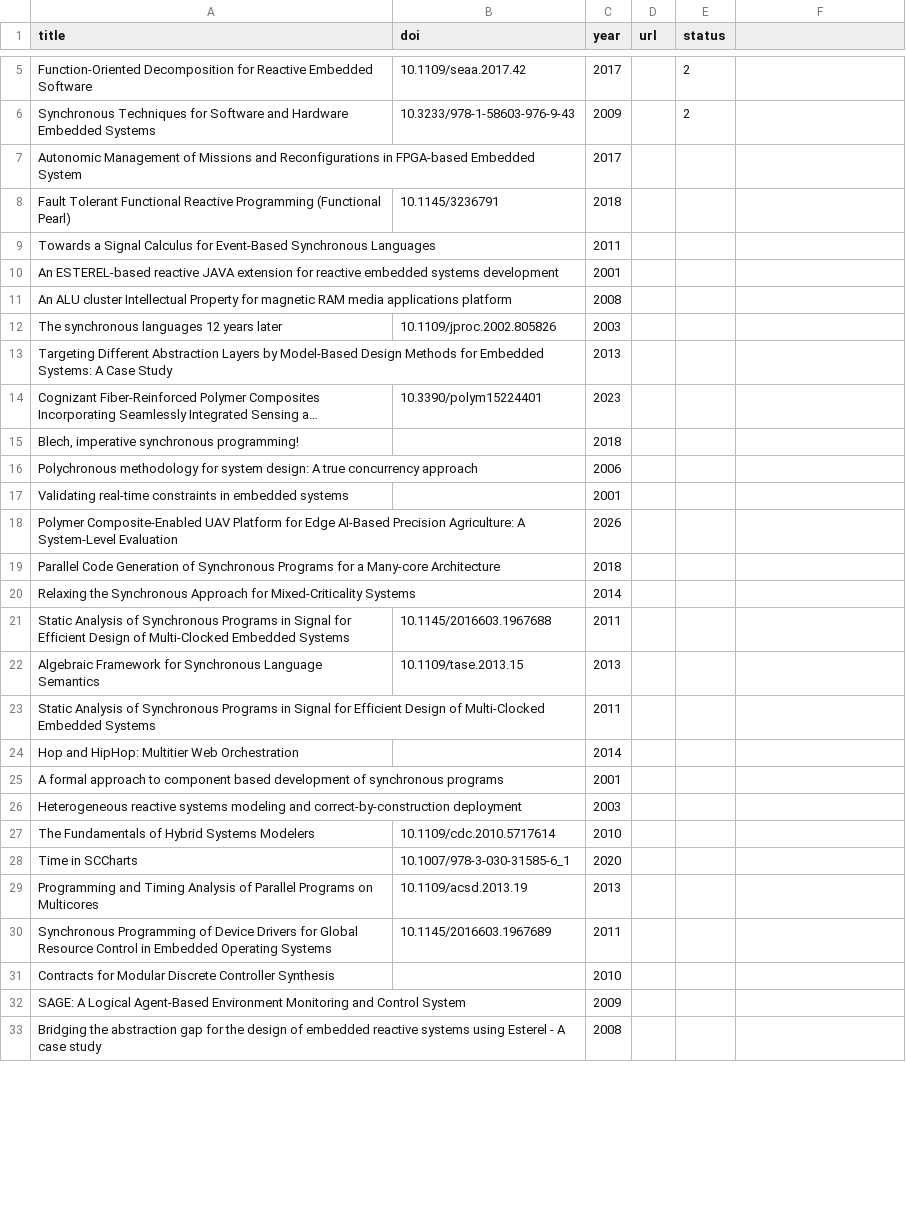
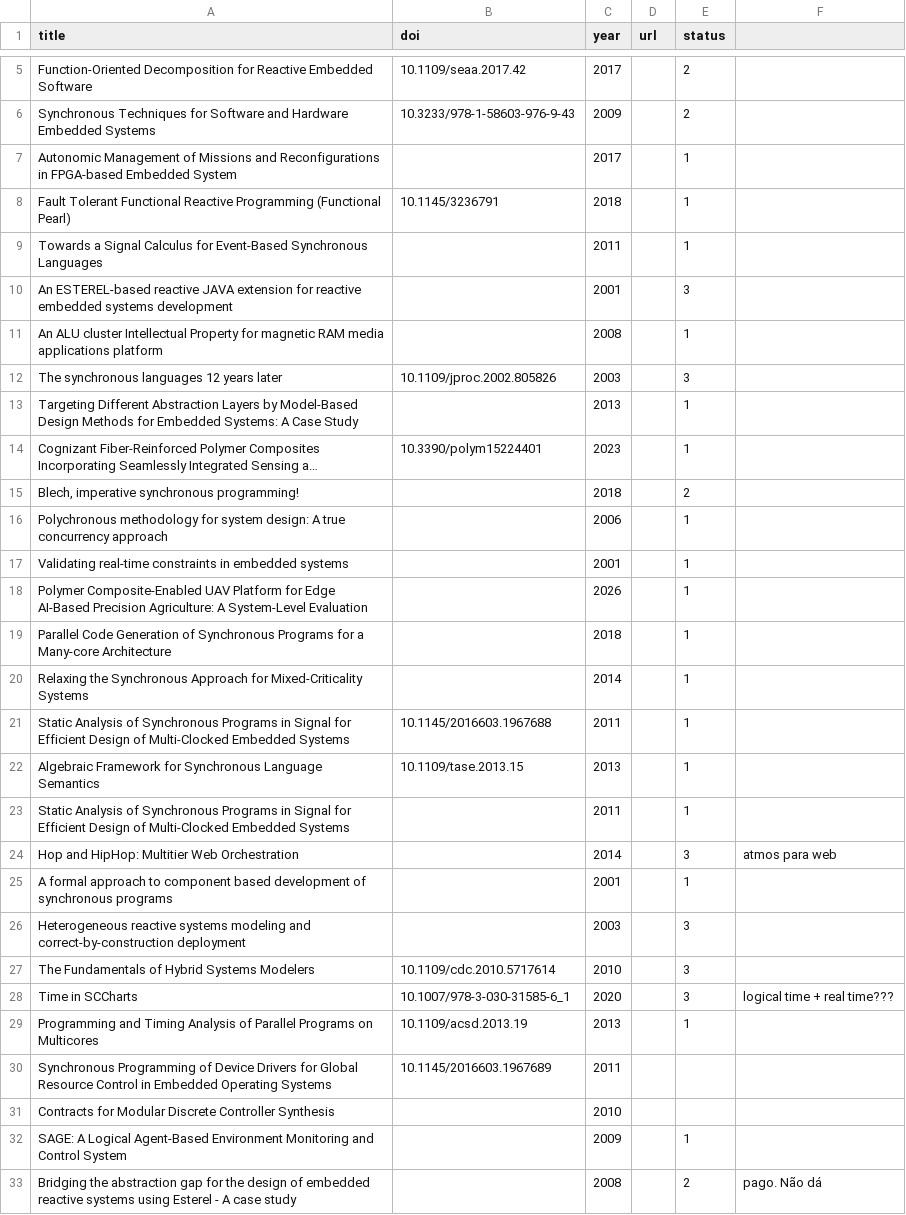
Before and after one commit to pgvalle/PesquisaMestrado, a CSV file: slr/dbs/wos/results-30.08.2026-filtered.csv, drawn as a sheet; only a part is shown, gaps mark what is left out; long unchanged cells end in …; the diff covers the shown part only; the diff names each change by its address in the sheet, - before the commit and + after, or states it on an @@ line.

Commit message:
some results filtered (old filter criteria)

```diff
--- a/slr/dbs/wos/results-30.08.2026-filtered.csv
+++ b/slr/dbs/wos/results-30.08.2026-filtered.csv
-E7:E9 (status): (empty)
+E7:E9 (status): 1
-E10 (status): (empty)
+E10 (status): 3
-E11 (status): (empty)
+E11 (status): 1
-E12 (status): (empty)
+E12 (status): 3
-E13:E14 (status): (empty)
+E13:E14 (status): 1
-E15 (status): (empty)
+E15 (status): 2
-E16:E23 (status): (empty)
+E16:E23 (status): 1
-E24 (status): (empty)
+E24 (status): 3
-F24: (empty)
+F24: atmos para web
-E25 (status): (empty)
+E25 (status): 1
-E26:E28 (status): (empty)
+E26:E28 (status): 3
-F28: (empty)
+F28: logical time + real time???
-E29 (status): (empty)
+E29 (status): 1
-E32 (status): (empty)
+E32 (status): 1
-E33 (status): (empty)
+E33 (status): 2
-F33: (empty)
+F33: pago. Não dá
```
Also changed, not shown: 5 edited cells elsewhere in this file.
